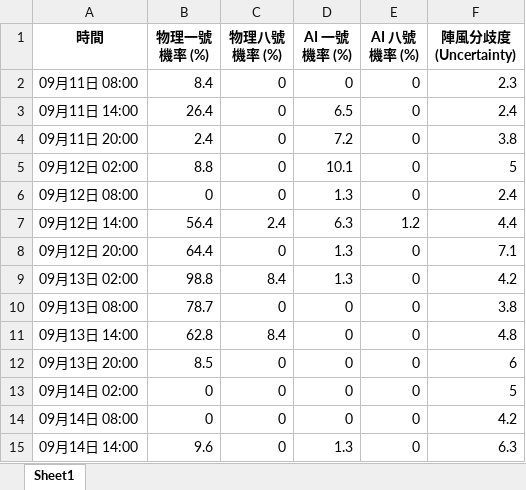
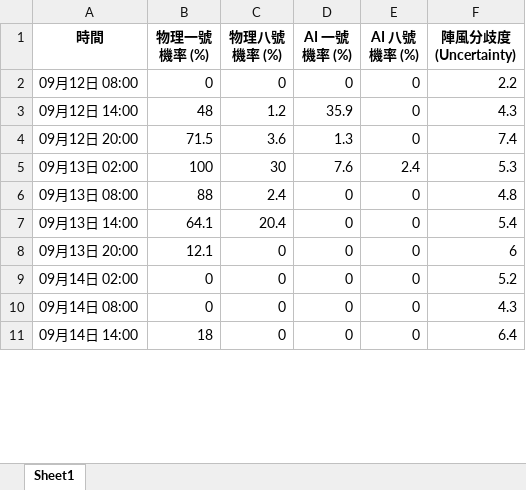
Before and after one commit to Ozymandiax/hk-typhoon-early-warning, an Excel workbook: data/typhoon_predictions.xlsx, sheet Sheet1, drawn as a sheet; only a part is shown; values as stored, in another font and other column widths than the file's, no borders; removed rows and columns are numbered as before the commit, all else as after; the diff covers the shown part only; the diff names each change by its address in the sheet, - before the commit and + after, or states it on an @@ line.

```diff
--- a/data/typhoon_predictions.xlsx (sheet Sheet1)
+++ b/data/typhoon_predictions.xlsx (sheet Sheet1)
-row 2: 09月11日 08:00 | 8.4 | 0 | 0 | 0 | 2.3
-row 3: 09月11日 14:00 | 26.4 | 0 | 6.5 | 0 | 2.4
-row 4: 09月11日 20:00 | 2.4 | 0 | 7.2 | 0 | 3.8
-row 5: 09月12日 02:00 | 8.8 | 0 | 10.1 | 0 | 5
-D2 (AI 一號機率 (%)): 1.3
+D2 (AI 一號機率 (%)): 0
-F2 (陣風分歧度 (Uncertainty)): 2.4
+F2 (陣風分歧度 (Uncertainty)): 2.2
-B3 (物理一號機率 (%)): 56.4
+B3 (物理一號機率 (%)): 48
-C3 (物理八號機率 (%)): 2.4
+C3 (物理八號機率 (%)): 1.2
-D3 (AI 一號機率 (%)): 6.3
+D3 (AI 一號機率 (%)): 35.9
-E3 (AI 八號機率 (%)): 1.2
+E3 (AI 八號機率 (%)): 0
-F3 (陣風分歧度 (Uncertainty)): 4.4
+F3 (陣風分歧度 (Uncertainty)): 4.3
-B4 (物理一號機率 (%)): 64.4
+B4 (物理一號機率 (%)): 71.5
-C4 (物理八號機率 (%)): 0
+C4 (物理八號機率 (%)): 3.6
-F4 (陣風分歧度 (Uncertainty)): 7.1
+F4 (陣風分歧度 (Uncertainty)): 7.4
-B5 (物理一號機率 (%)): 98.8
+B5 (物理一號機率 (%)): 100
-C5 (物理八號機率 (%)): 8.4
+C5 (物理八號機率 (%)): 30
-D5 (AI 一號機率 (%)): 1.3
+D5 (AI 一號機率 (%)): 7.6
-E5 (AI 八號機率 (%)): 0
+E5 (AI 八號機率 (%)): 2.4
-F5 (陣風分歧度 (Uncertainty)): 4.2
+F5 (陣風分歧度 (Uncertainty)): 5.3
-B6 (物理一號機率 (%)): 78.7
+B6 (物理一號機率 (%)): 88
-C6 (物理八號機率 (%)): 0
+C6 (物理八號機率 (%)): 2.4
-F6 (陣風分歧度 (Uncertainty)): 3.8
+F6 (陣風分歧度 (Uncertainty)): 4.8
-B7 (物理一號機率 (%)): 62.8
+B7 (物理一號機率 (%)): 64.1
-C7 (物理八號機率 (%)): 8.4
+C7 (物理八號機率 (%)): 20.4
-F7 (陣風分歧度 (Uncertainty)): 4.8
+F7 (陣風分歧度 (Uncertainty)): 5.4
-B8 (物理一號機率 (%)): 8.5
+B8 (物理一號機率 (%)): 12.1
-F9 (陣風分歧度 (Uncertainty)): 5
+F9 (陣風分歧度 (Uncertainty)): 5.2
-F10 (陣風分歧度 (Uncertainty)): 4.2
+F10 (陣風分歧度 (Uncertainty)): 4.3
-B11 (物理一號機率 (%)): 9.6
+B11 (物理一號機率 (%)): 18
-D11 (AI 一號機率 (%)): 1.3
+D11 (AI 一號機率 (%)): 0
-F11 (陣風分歧度 (Uncertainty)): 6.3
+F11 (陣風分歧度 (Uncertainty)): 6.4
```
Also changed, not shown: 4 added rows and 67 edited cells elsewhere in this sheet, 2 other files.
